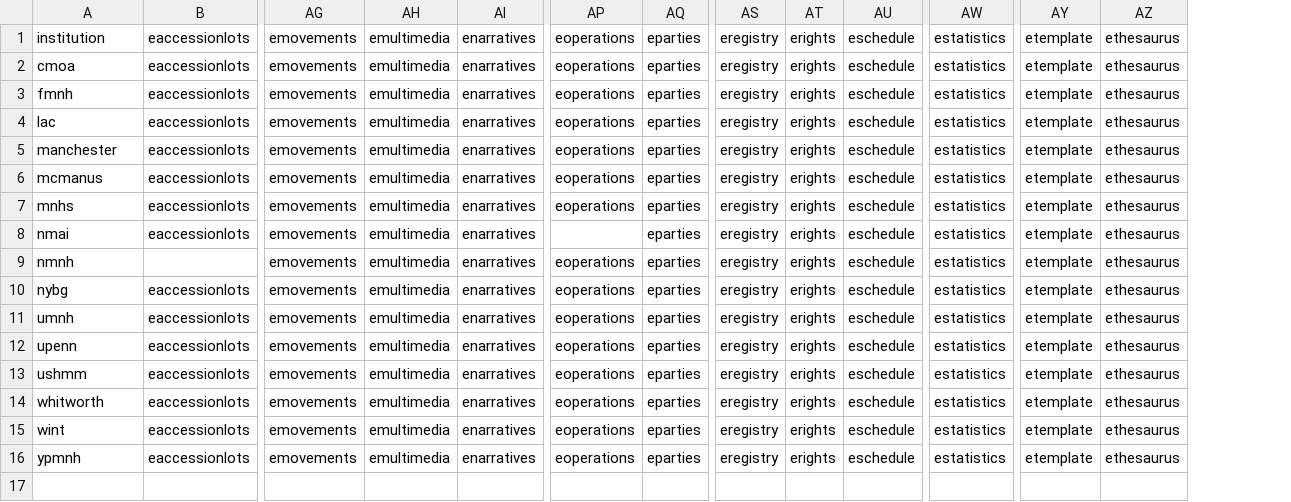
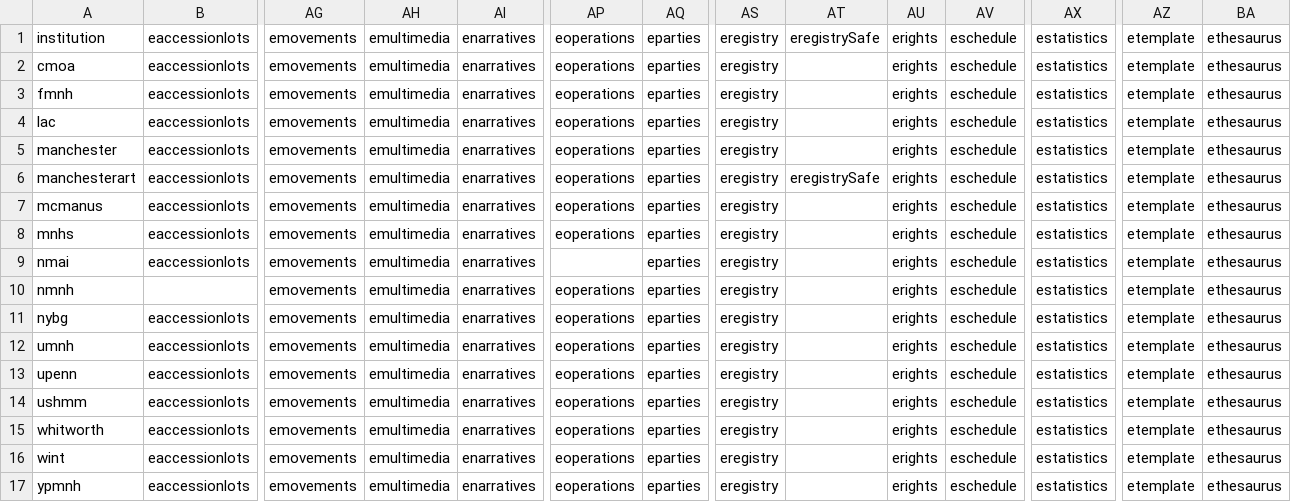
Before and after one commit to fieldmuseum/EMu-Documentation, a CSV file: Schemas/all_modules.csv, drawn as a sheet; only a part is shown, gaps mark what is left out; addresses are those after the commit; rows hold the shown columns only; the diff names each change by its address in the sheet, - before the commit and + after, or states it on an @@ line.

Commit message:
add Manchester Art Gallery to full lists

```diff
--- a/Schemas/all_modules.csv
+++ b/Schemas/all_modules.csv
+column AT, row 1: eregistrySafe
+row 6: manchesterart | eaccessionlots | emovements | emultimedia | enarratives | eoperations | eparties | eregistry | eregistrySafe | erights | eschedule | estatistics | etemplate | ethesaurus
```
Also changed, not shown: 1 other file.
